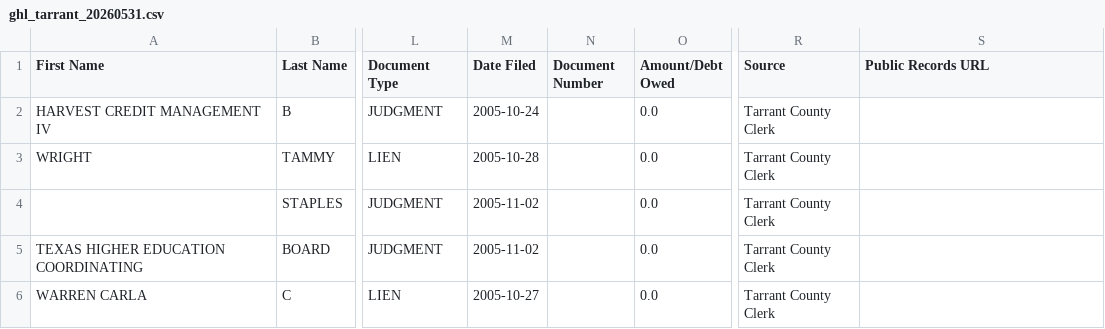
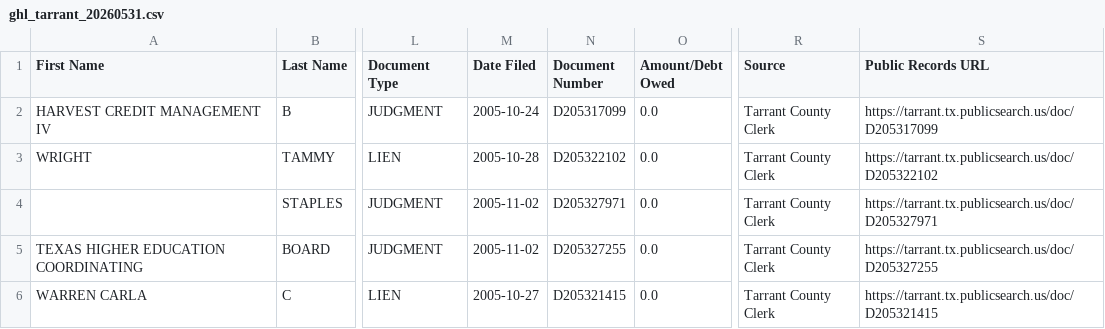
Before and after one commit to Jbond769/Dallas-Leads, a CSV file: data/ghl_tarrant_20260531.csv, drawn as a sheet; only a part is shown, gaps mark what is left out; the diff names each change by its address in the sheet, - before the commit and + after, or states it on an @@ line.

```diff
--- a/data/ghl_tarrant_20260531.csv
+++ b/data/ghl_tarrant_20260531.csv
-N2 (Document Number): (empty)
+N2 (Document Number): D205317099
-S2 (Public Records URL): (empty)
+S2 (Public Records URL): https://tarrant.tx.publicsearch.us/doc/D205317099
-N3 (Document Number): (empty)
+N3 (Document Number): D205322102
-S3 (Public Records URL): (empty)
+S3 (Public Records URL): https://tarrant.tx.publicsearch.us/doc/D205322102
-N4 (Document Number): (empty)
+N4 (Document Number): D205327971
-S4 (Public Records URL): (empty)
+S4 (Public Records URL): https://tarrant.tx.publicsearch.us/doc/D205327971
-N5 (Document Number): (empty)
+N5 (Document Number): D205327255
-S5 (Public Records URL): (empty)
+S5 (Public Records URL): https://tarrant.tx.publicsearch.us/doc/D205327255
-N6 (Document Number): (empty)
+N6 (Document Number): D205321415
-S6 (Public Records URL): (empty)
+S6 (Public Records URL): https://tarrant.tx.publicsearch.us/doc/D205321415
```
Also changed, not shown: data/ghl_export_20260531.csv, 4 other files.
